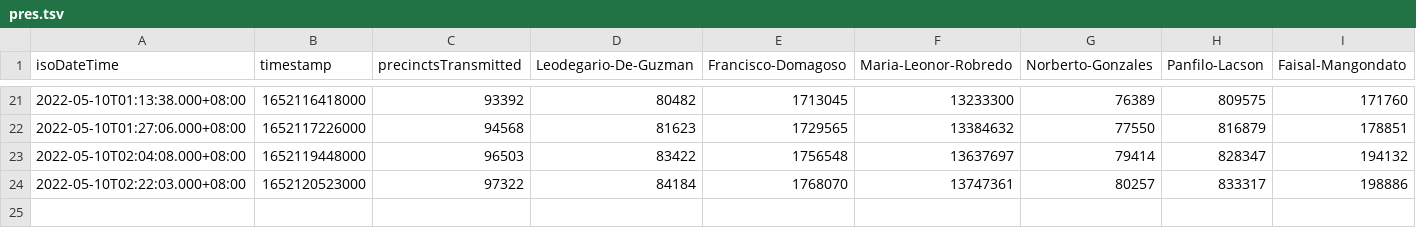
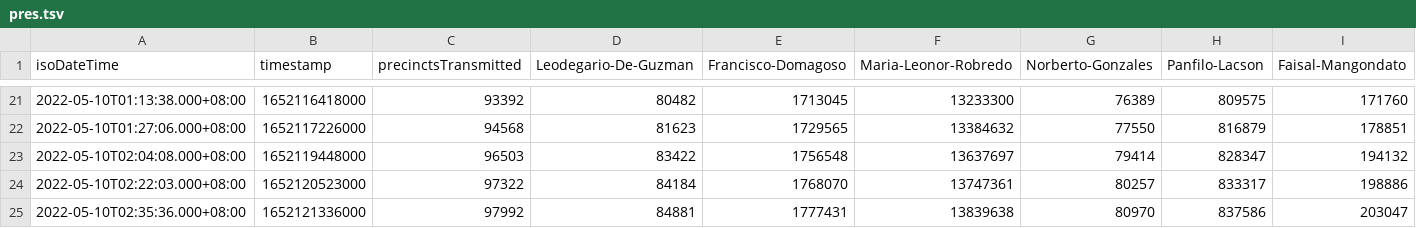
Before and after one commit to erwinv/phvote2022, a TSV file: pres.tsv, drawn as a sheet; only a part is shown, gaps mark what is left out; rows hold the shown columns only; the diff names each change by its address in the sheet, - before the commit and + after, or states it on an @@ line.

Commit message:
update data

```diff
--- a/pres.tsv
+++ b/pres.tsv
+row 25: 2022-05-10T02:35:36.000+08:00 | 1652121336000 | 97992 | 84881 | 1777431 | 13839638 | 80970 | 837586 | 203047
```
Also changed, not shown: vice.tsv.
